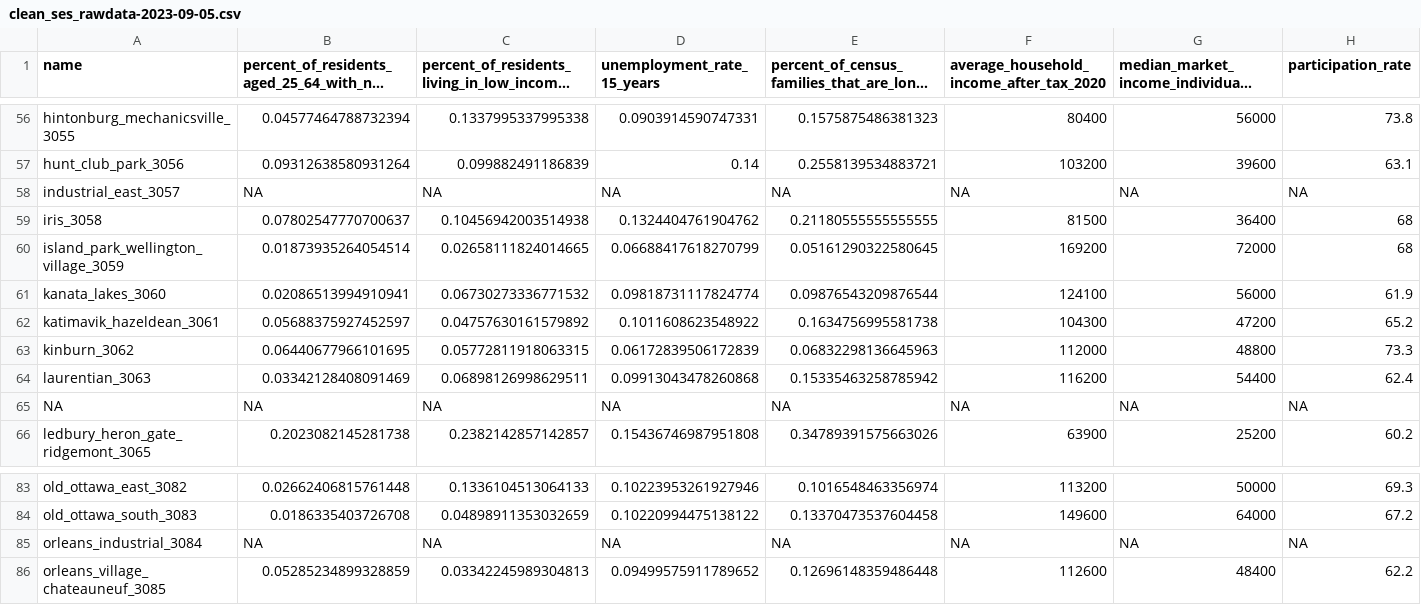
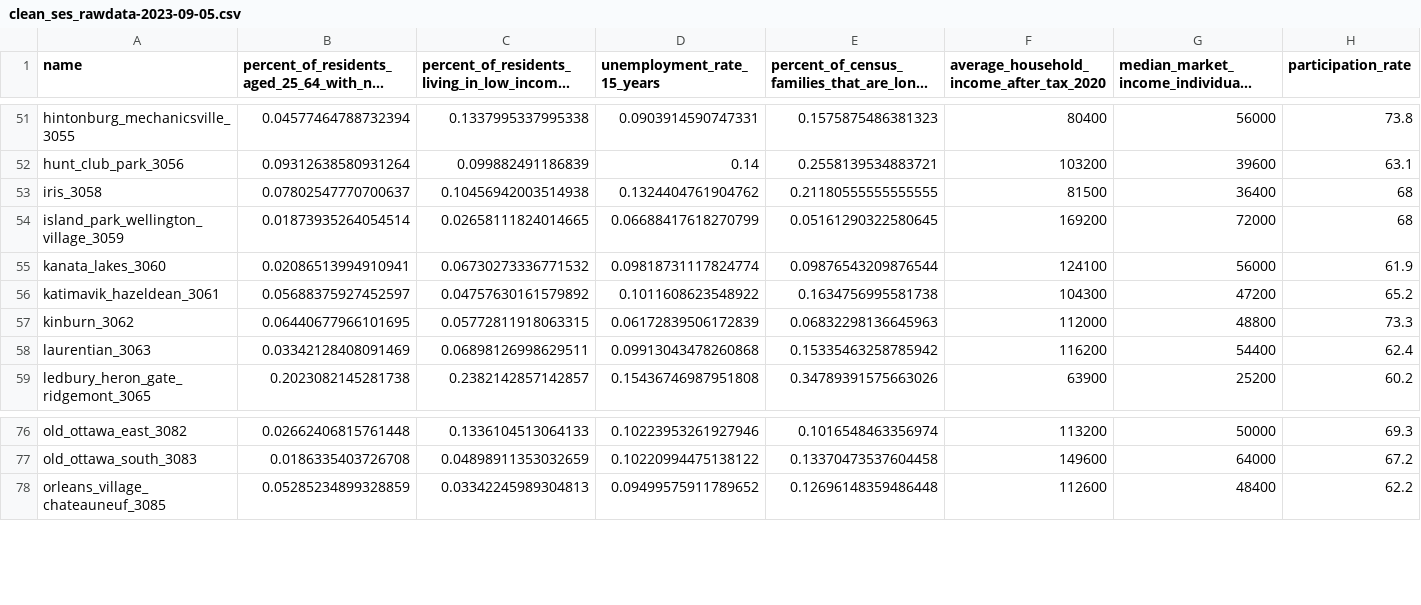
Before and after one commit to Ottawa-Neighbourhood-Study/2021_CensusDataProcessing, a CSV file: outputs/clean_ses_rawdata-2023-09-05.csv, drawn as a sheet; only a part is shown, gaps mark what is left out; long unchanged cells end in …; rows hold the shown columns only; the diff covers the shown part only; the diff names each change by its address in the sheet, - before the commit and + after, or states it on an @@ line.

Commit message:
Update clean_ses_rawdata-2023-09-05.csv

```diff
--- a/outputs/clean_ses_rawdata-2023-09-05.csv
+++ b/outputs/clean_ses_rawdata-2023-09-05.csv
-row 58: industrial_east_3057 | NA | NA | NA | NA | NA | NA | NA
-row 65: NA | NA | NA | NA | NA | NA | NA | NA
-row 85: orleans_industrial_3084 | NA | NA | NA | NA | NA | NA | NA
```
Also changed, not shown: 5 removed rows elsewhere in this file.
